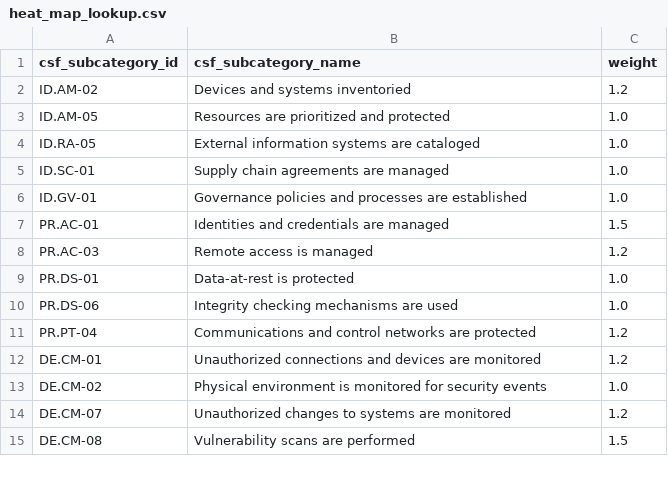
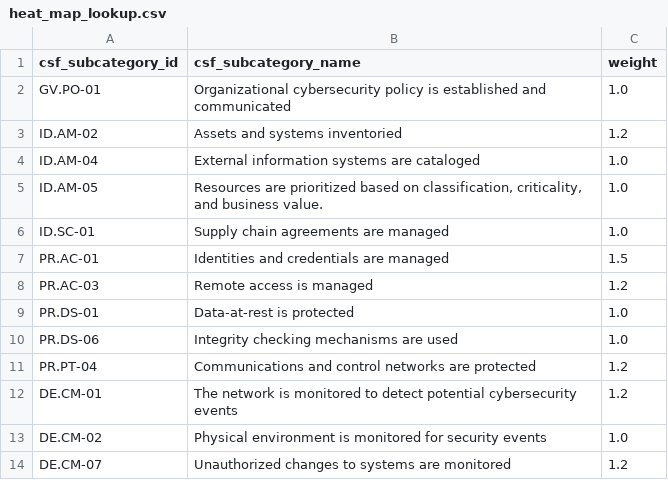
Before and after one commit to eriklacson/CSFLite, a CSV file: data/heat_map_lookup.csv, drawn as a sheet; only a part is shown; the shorter side is filled out with more unchanged rows.

```diff
--- a/data/heat_map_lookup.csv
+++ b/data/heat_map_lookup.csv
@@ -1,7 +1,7 @@
 csf_subcategory_id,csf_subcategory_name,weight
-ID.AM-02,Devices and systems inventoried,1.2
-ID.AM-05,Resources are prioritized and protected,1.0
-ID.RA-05,External information systems are cataloged,1.0
+GV.PO-01,Organizational cybersecurity policy is established and communicated,1.0
+ID.AM-02,Assets and systems inventoried,1.2
+ID.AM-04,External information systems are cataloged,1.0
+ID.AM-05,"Resources are prioritized based on classification, criticality, and business value.",1.0
 ID.SC-01,Supply chain agreements are managed,1.0
-ID.GV-01,Governance policies and processes are established,1.0
 PR.AC-01,Identities and credentials are managed,1.5
@@ -11,3 +11,3 @@ PR.DS-06,Integrity checking mechanisms are used,1.0
 PR.PT-04,Communications and control networks are protected,1.2
-DE.CM-01,Unauthorized connections and devices are monitored,1.2
+DE.CM-01,The network is monitored to detect potential cybersecurity events,1.2
 DE.CM-02,Physical environment is monitored for security events,1.0
```
Also changed, not shown: data/csf_lookup.csv, data/nuclei_csf_lookup.csv, 6 other files.
